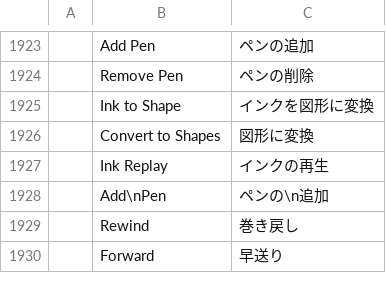
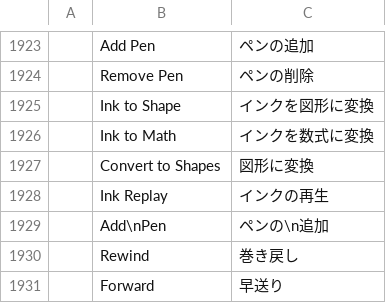
Before and after one commit to Rasmus-03/Quill, a TSV file: crates/ui-egui/src/i18n/ja.tsv, drawn as a sheet; only a part is shown, gaps mark what is left out.

```diff
--- a/crates/ui-egui/src/i18n/ja.tsv
+++ b/crates/ui-egui/src/i18n/ja.tsv
@@ -1925,2 +1925,3 @@
 	Ink to Shape	インクを図形に変換
+	Ink to Math	インクを数式に変換
 	Convert to Shapes	図形に変換
```
Also changed, not shown: crates/ui-egui/src/i18n/bg.tsv, crates/ui-egui/src/i18n/fr.tsv, 16 other files.
